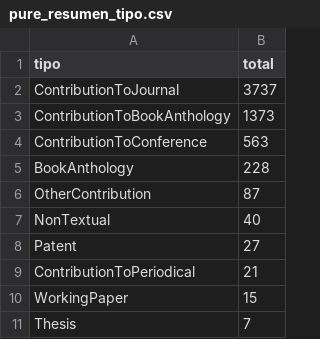
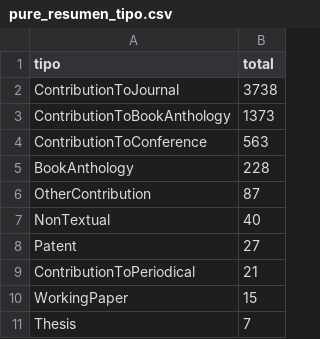
Before and after one commit to victorinox93/pure_daily, a CSV file: data/pure_resumen_tipo.csv, drawn as a sheet.

```diff
--- a/data/pure_resumen_tipo.csv
+++ b/data/pure_resumen_tipo.csv
@@ -1,3 +1,3 @@
 tipo,total
-ContributionToJournal,3737
+ContributionToJournal,3738
 ContributionToBookAnthology,1373
```
Also changed, not shown: data/pure_resumen_diario.csv, data/pure_resumen_mes.csv, 2 other files.
